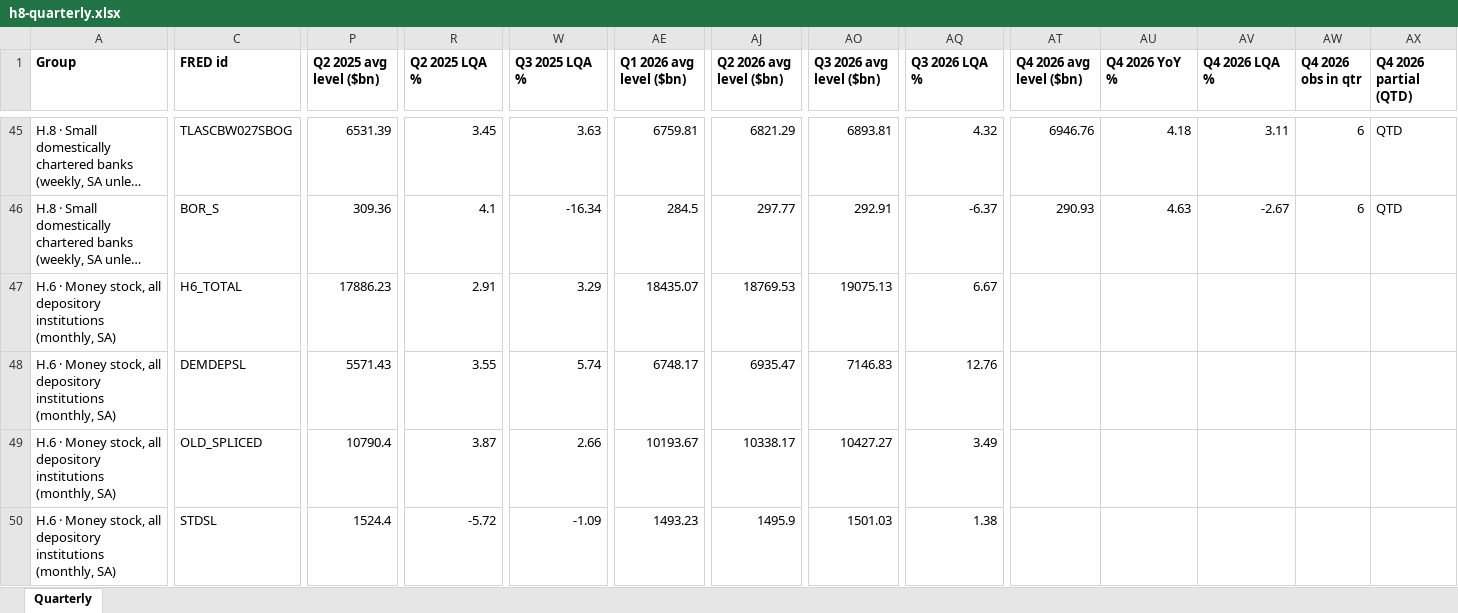
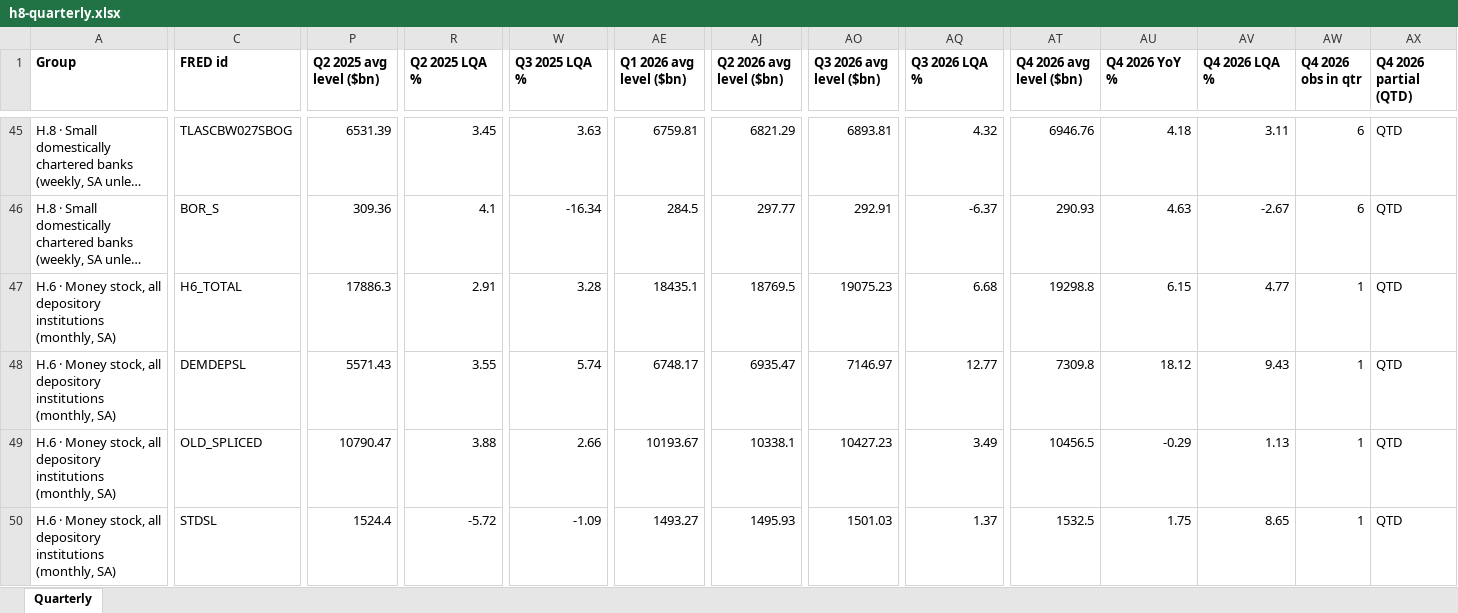
Before and after one commit to ehines12/research-hub, an Excel workbook: data/h8-quarterly.xlsx, sheet Quarterly, drawn as a sheet; only a part is shown, gaps mark what is left out; long unchanged cells end in …; values as stored, in another font and other column widths than the file's, no borders; the diff covers the shown part only; the diff names each change by its address in the sheet, - before the commit and + after, or states it on an @@ line.

```diff
--- a/data/h8-quarterly.xlsx (sheet Quarterly)
+++ b/data/h8-quarterly.xlsx (sheet Quarterly)
-P47 (Q2 2025 avg level ($bn)): 17886.23
+P47 (Q2 2025 avg level ($bn)): 17886.3
-W47 (Q3 2025 LQA %): 3.29
+W47 (Q3 2025 LQA %): 3.28
-AE47 (Q1 2026 avg level ($bn)): 18435.07
+AE47 (Q1 2026 avg level ($bn)): 18435.1
-AJ47 (Q2 2026 avg level ($bn)): 18769.53
+AJ47 (Q2 2026 avg level ($bn)): 18769.5
-AO47 (Q3 2026 avg level ($bn)): 19075.13
+AO47 (Q3 2026 avg level ($bn)): 19075.23
-AQ47 (Q3 2026 LQA %): 6.67
+AQ47 (Q3 2026 LQA %): 6.68
-AT47 (Q4 2026 avg level ($bn)): (empty)
+AT47 (Q4 2026 avg level ($bn)): 19298.8
-AU47 (Q4 2026 YoY %): (empty)
+AU47 (Q4 2026 YoY %): 6.15
-AV47 (Q4 2026 LQA %): (empty)
+AV47 (Q4 2026 LQA %): 4.77
-AW47:AW50 (Q4 2026 obs in qtr): (empty)
+AW47:AW50 (Q4 2026 obs in qtr): 1
-AX47:AX50 (Q4 2026 partial (QTD)): (empty)
+AX47:AX50 (Q4 2026 partial (QTD)): QTD
-AO48 (Q3 2026 avg level ($bn)): 7146.83
+AO48 (Q3 2026 avg level ($bn)): 7146.97
-AQ48 (Q3 2026 LQA %): 12.76
+AQ48 (Q3 2026 LQA %): 12.77
-AT48 (Q4 2026 avg level ($bn)): (empty)
+AT48 (Q4 2026 avg level ($bn)): 7309.8
-AU48 (Q4 2026 YoY %): (empty)
+AU48 (Q4 2026 YoY %): 18.12
-AV48 (Q4 2026 LQA %): (empty)
+AV48 (Q4 2026 LQA %): 9.43
-P49 (Q2 2025 avg level ($bn)): 10790.4
+P49 (Q2 2025 avg level ($bn)): 10790.47
-R49 (Q2 2025 LQA %): 3.87
+R49 (Q2 2025 LQA %): 3.88
-AJ49 (Q2 2026 avg level ($bn)): 10338.17
+AJ49 (Q2 2026 avg level ($bn)): 10338.1
-AO49 (Q3 2026 avg level ($bn)): 10427.27
+AO49 (Q3 2026 avg level ($bn)): 10427.23
-AT49 (Q4 2026 avg level ($bn)): (empty)
+AT49 (Q4 2026 avg level ($bn)): 10456.5
-AU49 (Q4 2026 YoY %): (empty)
+AU49 (Q4 2026 YoY %): -0.29
-AV49 (Q4 2026 LQA %): (empty)
+AV49 (Q4 2026 LQA %): 1.13
-AE50 (Q1 2026 avg level ($bn)): 1493.23
+AE50 (Q1 2026 avg level ($bn)): 1493.27
-AJ50 (Q2 2026 avg level ($bn)): 1495.9
+AJ50 (Q2 2026 avg level ($bn)): 1495.93
-AQ50 (Q3 2026 LQA %): 1.38
+AQ50 (Q3 2026 LQA %): 1.37
-AT50 (Q4 2026 avg level ($bn)): (empty)
+AT50 (Q4 2026 avg level ($bn)): 1532.5
-AU50 (Q4 2026 YoY %): (empty)
+AU50 (Q4 2026 YoY %): 1.75
-AV50 (Q4 2026 LQA %): (empty)
+AV50 (Q4 2026 LQA %): 8.65
```
Also changed, not shown: 7 edited cells elsewhere in this sheet, data/company-CNS-monthly-flows.xlsx, data/h8-growth5y.xlsx, 15 other files.
